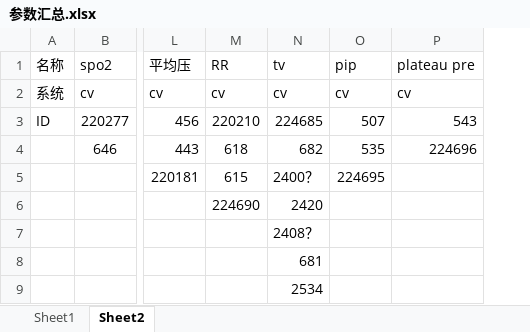
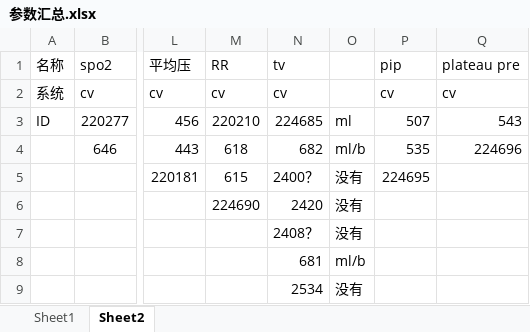
Before and after one commit to ypc8272805/ARDS_mimic_III, an Excel workbook: SQL/参数汇总.xlsx, sheet Sheet2, drawn as a sheet; only a part is shown, gaps mark what is left out; values as stored, in another font and other column widths than the file's, no borders; the diff names each change by its address in the sheet, - before the commit and + after, or states it on an @@ line.

```diff
--- a/SQL/参数汇总.xlsx (sheet Sheet2)
+++ b/SQL/参数汇总.xlsx (sheet Sheet2)
+column O, rows 3-9: ml | ml/b | 没有 | 没有 | 没有 | ml/b | 没有
```
Also changed, not shown: sheet Sheet1, 5 other files.
